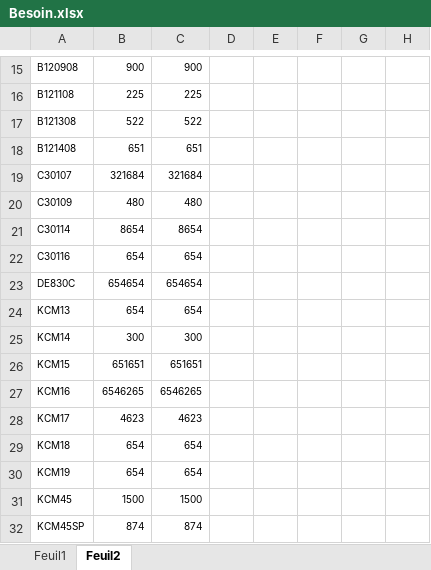
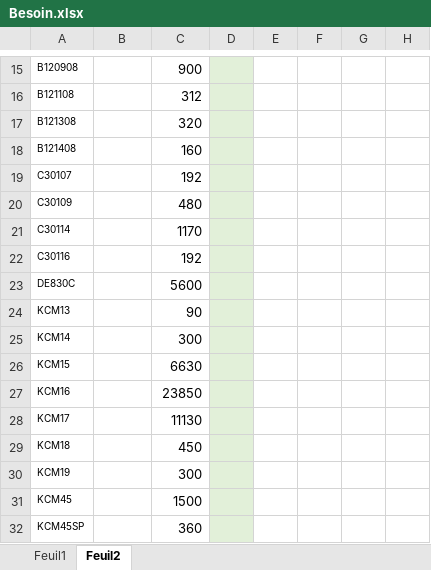
Before and after one commit to ghassenkha/arco, an Excel workbook: public/uploads/Besoin.xlsx, sheet Feuil2, drawn as a sheet; only a part is shown, gaps mark what is left out; values as stored, in another font and other column widths than the file's, no borders; the diff covers the shown part only; the diff names each change by its address in the sheet, - before the commit and + after, or states it on an @@ line.

```diff
--- a/public/uploads/Besoin.xlsx (sheet Feuil2)
+++ b/public/uploads/Besoin.xlsx (sheet Feuil2)
-B15: 900
+B15: (empty)
@@ C15:C32 text size: larger @@
-D15:D32 fill: none
+D15:D32 fill: #E2F0D9
-B16: 225
+B16: (empty)
-C16: 225
+C16: 312
-B17: 522
+B17: (empty)
-C17: 522
+C17: 320
-B18: 651
+B18: (empty)
-C18: 651
+C18: 160
-B19: 321684
+B19: (empty)
-C19: 321684
+C19: 192
-B20: 480
+B20: (empty)
-B21: 8654
+B21: (empty)
-C21: 8654
+C21: 1170
-B22: 654
+B22: (empty)
-C22: 654
+C22: 192
-B23: 654654
+B23: (empty)
-C23: 654654
+C23: 5600
-B24: 654
+B24: (empty)
-C24: 654
+C24: 90
-B25: 300
+B25: (empty)
-B26: 651651
+B26: (empty)
-C26: 651651
+C26: 6630
-B27: 6546265
+B27: (empty)
-C27: 6546265
+C27: 23850
-B28: 4623
+B28: (empty)
-C28: 4623
+C28: 11130
-B29:B30: 654
+B29:B30: (empty)
-C29: 654
+C29: 450
-C30: 654
+C30: 300
-B31: 1500
+B31: (empty)
-B32: 874
+B32: (empty)
-C32: 874
+C32: 360
```
Also changed, not shown: 2 added rows, 246 edited cells and cell formats elsewhere in this sheet, public/uploads/Stock.xlsx, 16 other files.
